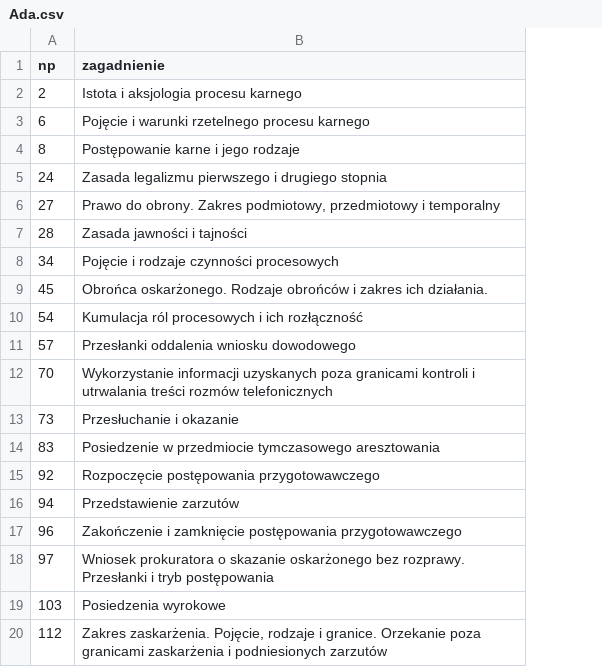
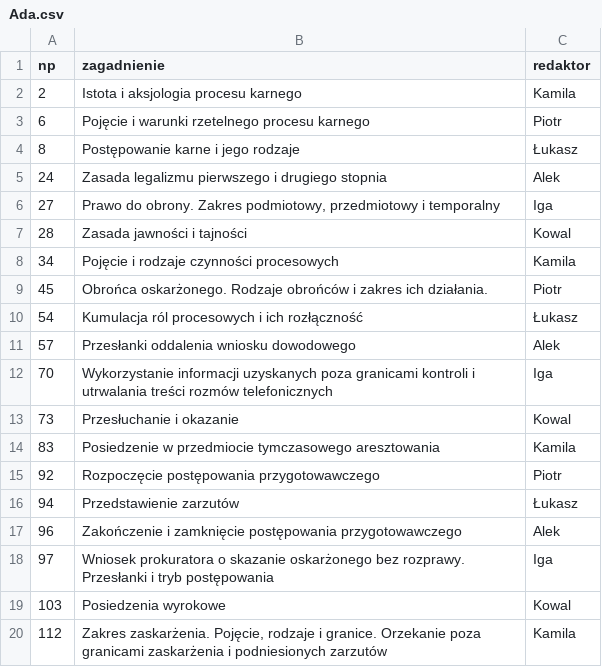
Before and after one commit to IskandarNureyev/kpk, a CSV file: materialy/zestawy/Ada.csv, drawn as a sheet; the diff names each change by its address in the sheet, - before the commit and + after, or states it on an @@ line.

```diff
--- a/materialy/zestawy/Ada.csv
+++ b/materialy/zestawy/Ada.csv
+column C (redaktor), rows 2-20: Kamila | Piotr | Łukasz | Alek | Iga | Kowal | Kamila | Piotr | Łukasz | Alek | Iga | Kowal | Kamila | Piotr | Łukasz | Alek | Iga | Kowal | Kamila
```
Also changed, not shown: materialy/redakcje.csv, materialy/zestawy/Alek.csv, 5 other files.
